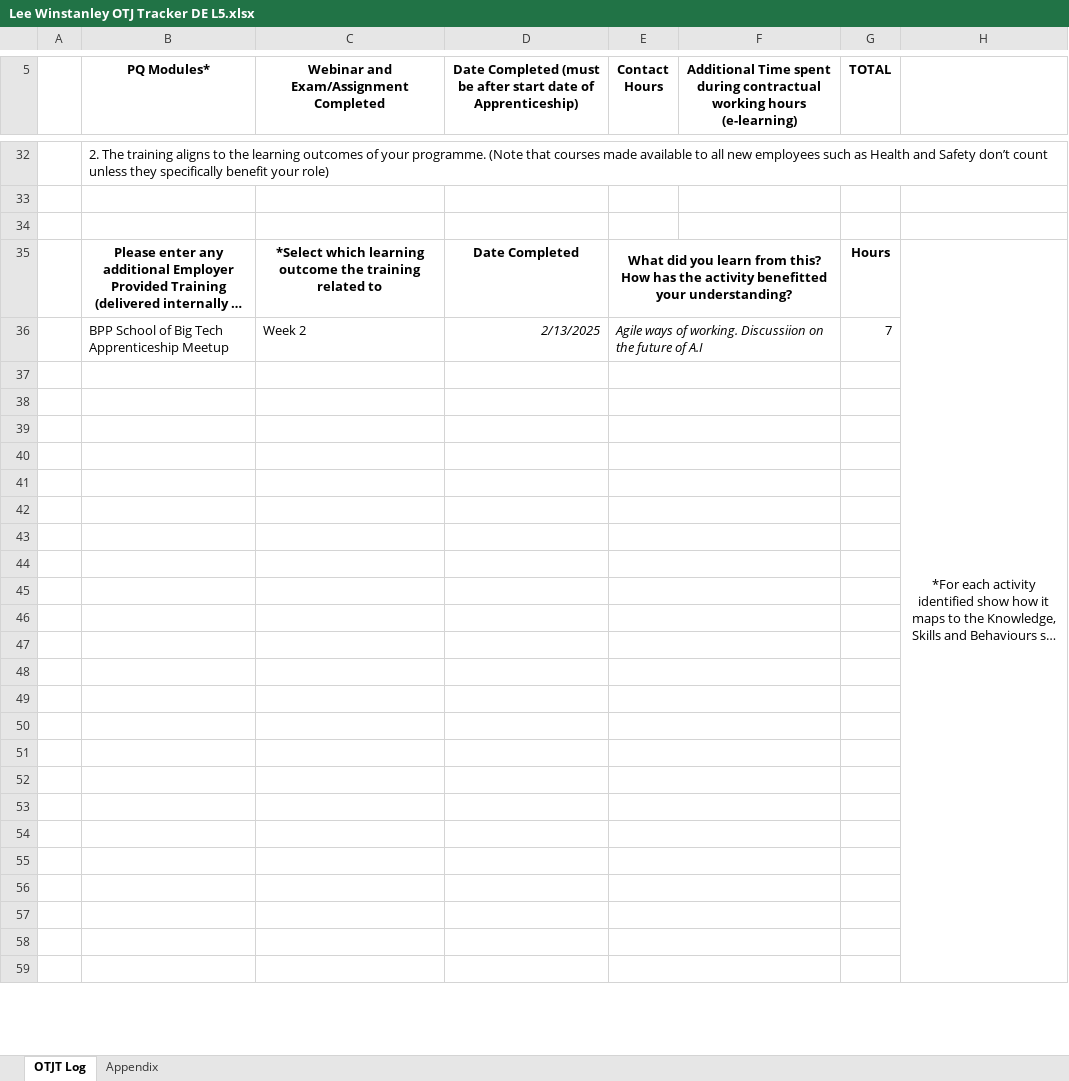
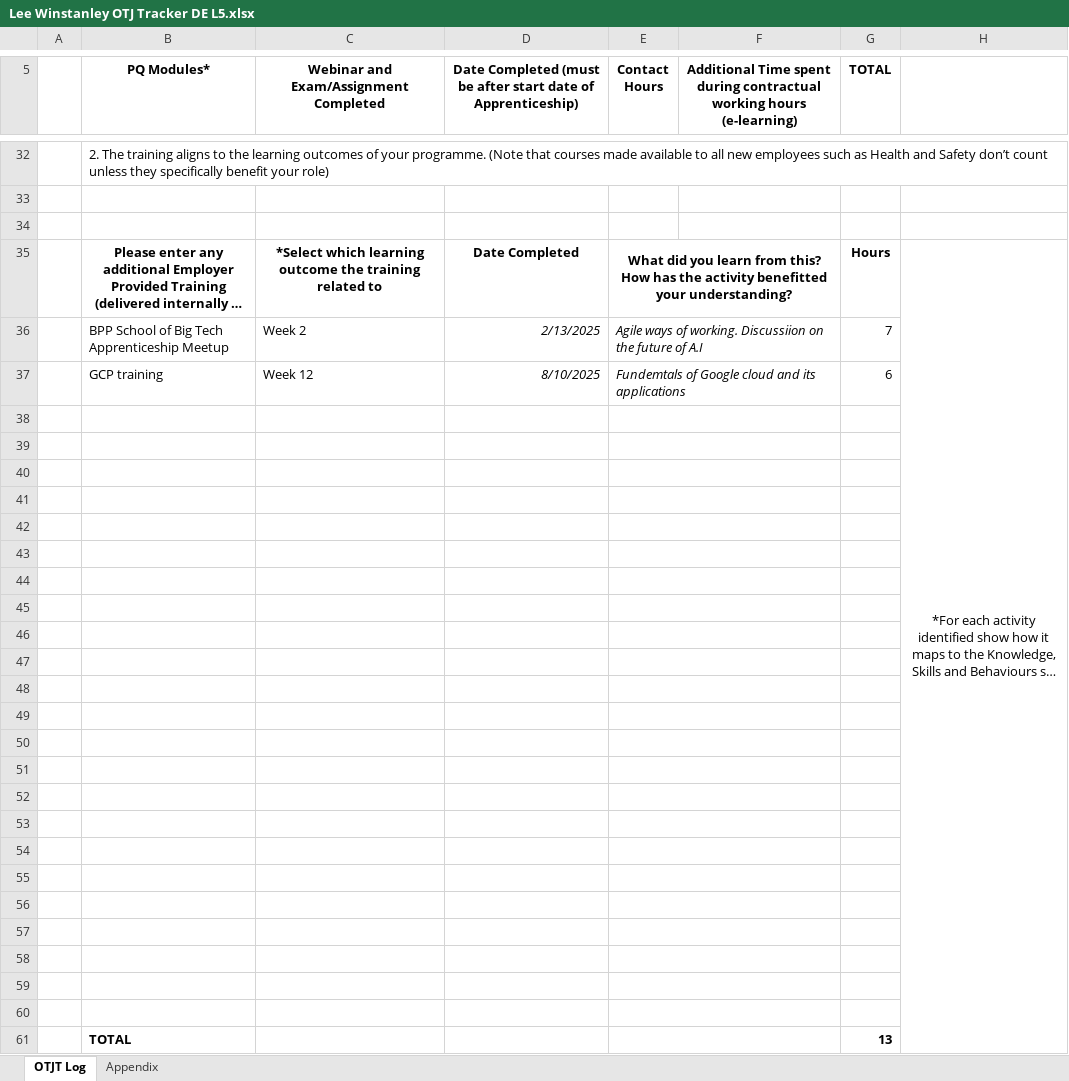
Before and after one commit to leewinstanley/Learning-Journal, an Excel workbook: Lee Winstanley OTJ Tracker DE L5.xlsx, sheet OTJT Log, drawn as a sheet; only a part is shown, gaps mark what is left out; long unchanged cells end in …; values as stored, in another font and other column widths than the file's, no borders; removed rows and columns are numbered as before the commit, all else as after; the diff covers the shown part only; the diff names each change by its address in the sheet, - before the commit and + after, or states it on an @@ line.

Commit message:
Add files via upload

```diff
--- a/Lee Winstanley OTJ Tracker DE L5.xlsx (sheet OTJT Log)
+++ b/Lee Winstanley OTJ Tracker DE L5.xlsx (sheet OTJT Log)
-H35:H61 merged
+H35:H61 merged
+row 37:  | GCP training | Week 12 | 8/10/2025 | Fundemtals of Google cloud and its applications |  | 6
+row 61:  | TOTAL |  |  |  |  | 13
```
Also changed, not shown: 1 added row, 3 removed rows, 15 edited cells and merged cells elsewhere in this sheet.
